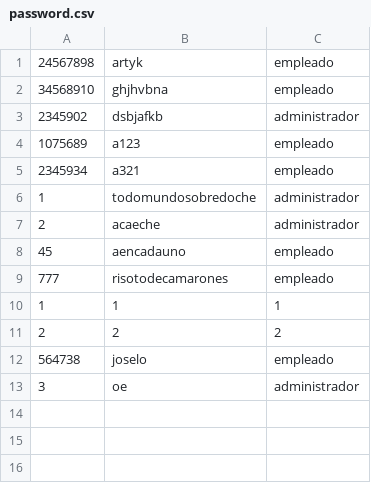
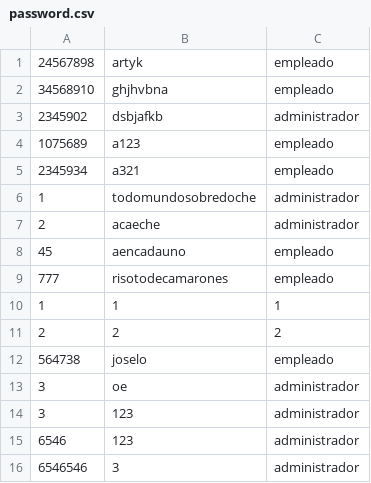
Before and after one commit to MenGonz/Practica_2_Estructuras, a CSV file: estructuras/password.csv, drawn as a sheet; the diff names each change by its address in the sheet, - before the commit and + after, or states it on an @@ line.

```diff
--- a/estructuras/password.csv
+++ b/estructuras/password.csv
+row 14: 3 | 123 | administrador
+row 15: 6546 | 123 | administrador
+row 16: 6546546 | 3 | administrador
```
Also changed, not shown: estructuras/empleados.csv, 9 other files.
